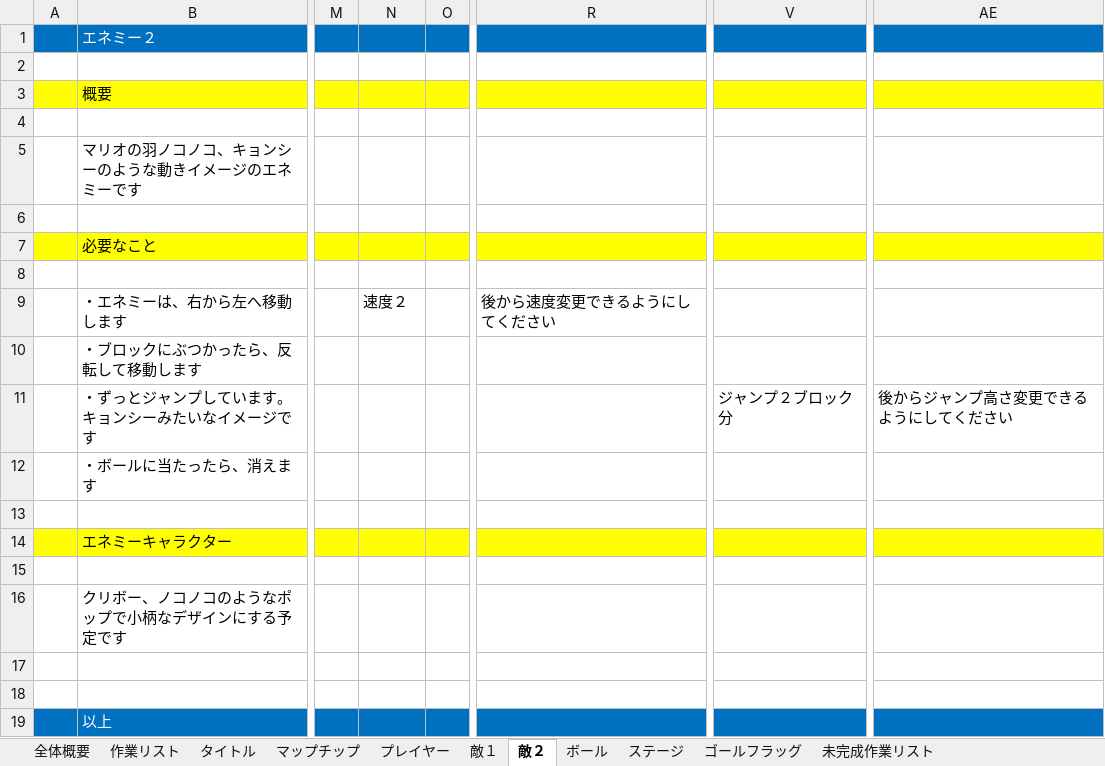
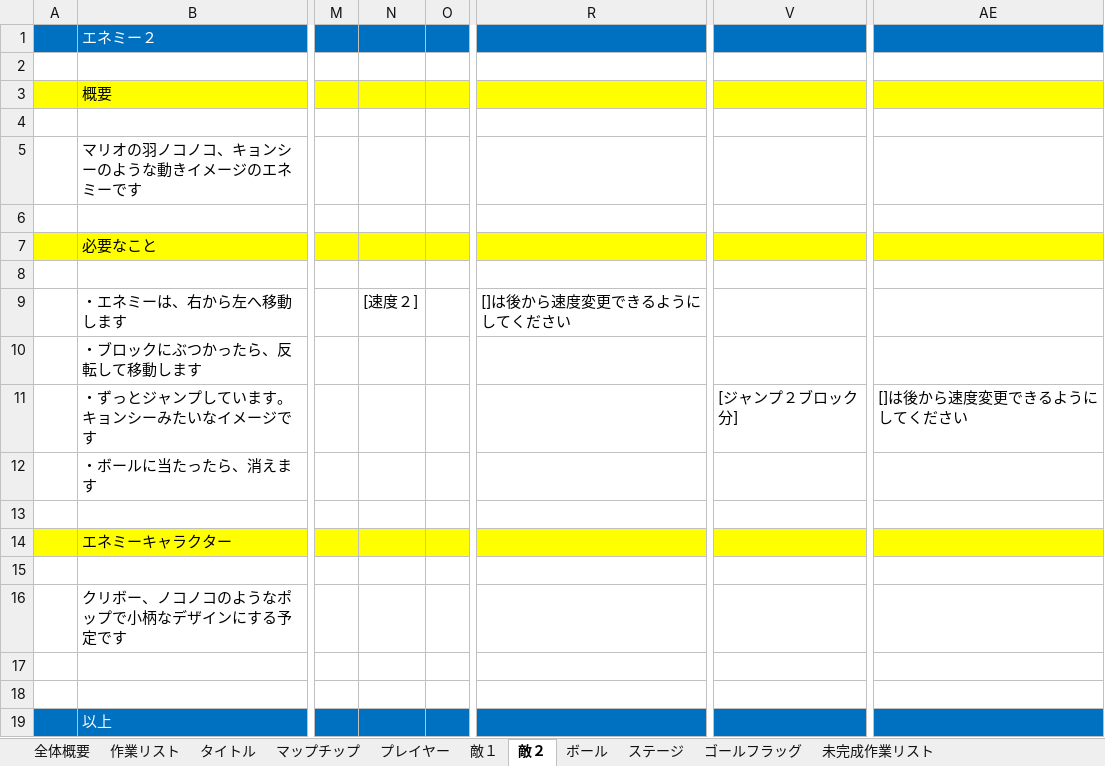
Before and after one commit to ichikawaaaaaaaaaaa/buster-shooter, an Excel workbook: ゲーム制作資料/全体概要.xlsx, sheet 敵２, drawn as a sheet; only a part is shown, gaps mark what is left out; values as stored, in another font and other column widths than the file's, no borders; the diff names each change by its address in the sheet, - before the commit and + after, or states it on an @@ line.

```diff
--- a/ゲーム制作資料/全体概要.xlsx (sheet 敵２)
+++ b/ゲーム制作資料/全体概要.xlsx (sheet 敵２)
-N9: 速度２
+N9: [速度２]
-R9: 後から速度変更できるようにしてください
+R9: []は後から速度変更できるようにしてください
-V11: ジャンプ２ブロック分
+V11: [ジャンプ２ブロック分]
-AE11: 後からジャンプ高さ変更できるようにしてください
+AE11: []は後から速度変更できるようにしてください
```
Also changed, not shown: sheet 敵１, sheet プレイヤー, sheet マップチップ, sheet ゴールフラッグ, sheet ボール, sheet 作業リスト, 1 more sheet, charts or pictures.
